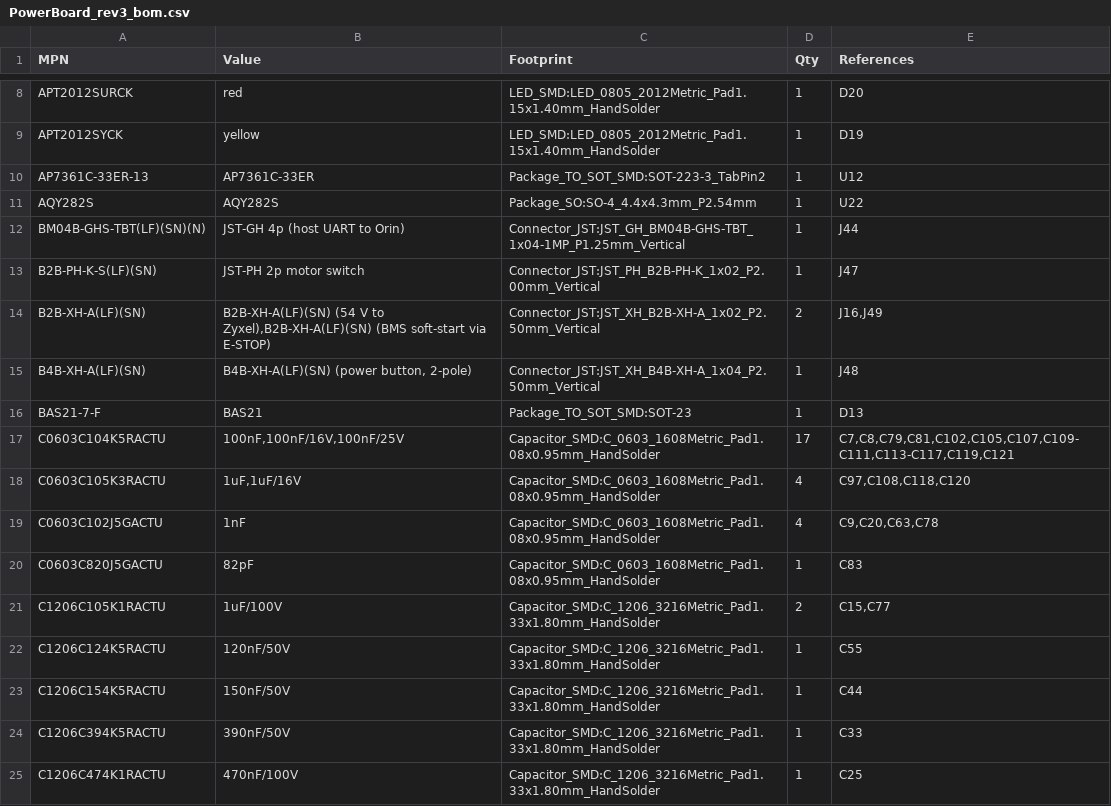
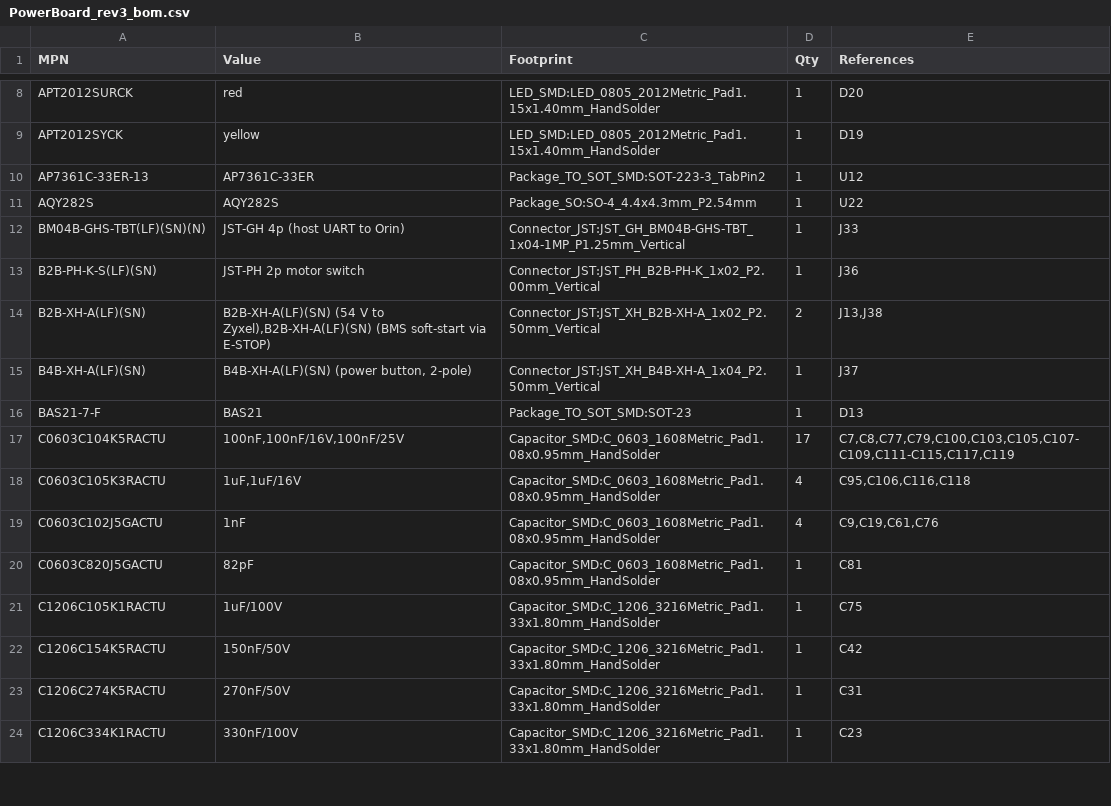
Before and after one commit to BrnoMarsRover/power-distribution-board, a CSV file: kicad/rev3/PowerBoard_rev3_bom.csv, drawn as a sheet; only a part is shown, gaps mark what is left out; the diff covers the shown part only.

```diff
--- a/kicad/rev3/PowerBoard_rev3_bom.csv
+++ b/kicad/rev3/PowerBoard_rev3_bom.csv
@@ -11,15 +11,14 @@
 "AQY282S","AQY282S","Package_SO:SO-4_4.4x4.3mm_P2.54mm","1","U22"
-"BM04B-GHS-TBT(LF)(SN)(N)","JST-GH 4p (host UART to Orin)","Connector_JST:JST_GH_BM04B-GHS-TBT_1x04-1MP_P1.25mm_Vertical","1","J44"
-"B2B-PH-K-S(LF)(SN)","JST-PH 2p motor switch","Connector_JST:JST_PH_B2B-PH-K_1x02_P2.00mm_Vertical","1","J47"
-"B2B-XH-A(LF)(SN)","B2B-XH-A(LF)(SN) (54 V to Zyxel),B2B-XH-A(LF)(SN) (BMS soft-start via E-STOP)","Connector_JST:JST_XH_B2B-XH-A_1x02_P2.50mm_Vertical","2","J16,J49"
-"B4B-XH-A(LF)(SN)","B4B-XH-A(LF)(SN) (power button, 2-pole)","Connector_JST:JST_XH_B4B-XH-A_1x04_P2.50mm_Vertical","1","J48"
+"BM04B-GHS-TBT(LF)(SN)(N)","JST-GH 4p (host UART to Orin)","Connector_JST:JST_GH_BM04B-GHS-TBT_1x04-1MP_P1.25mm_Vertical","1","J33"
+"B2B-PH-K-S(LF)(SN)","JST-PH 2p motor switch","Connector_JST:JST_PH_B2B-PH-K_1x02_P2.00mm_Vertical","1","J36"
+"B2B-XH-A(LF)(SN)","B2B-XH-A(LF)(SN) (54 V to Zyxel),B2B-XH-A(LF)(SN) (BMS soft-start via E-STOP)","Connector_JST:JST_XH_B2B-XH-A_1x02_P2.50mm_Vertical","2","J13,J38"
+"B4B-XH-A(LF)(SN)","B4B-XH-A(LF)(SN) (power button, 2-pole)","Connector_JST:JST_XH_B4B-XH-A_1x04_P2.50mm_Vertical","1","J37"
 "BAS21-7-F","BAS21","Package_TO_SOT_SMD:SOT-23","1","D13"
-"C0603C104K5RACTU","100nF,100nF/16V,100nF/25V","Capacitor_SMD:C_0603_1608Metric_Pad1.08x0.95mm_HandSolder","17","C7,C8,C79,C81,C102,C105,C107,C109-C111,C113-C117,C119,C121"
-"C0603C105K3RACTU","1uF,1uF/16V","Capacitor_SMD:C_0603_1608Metric_Pad1.08x0.95mm_HandSolder","4","C97,C108,C118,C120"
-"C0603C102J5GACTU","1nF","Capacitor_SMD:C_0603_1608Metric_Pad1.08x0.95mm_HandSolder","4","C9,C20,C63,C78"
-"C0603C820J5GACTU","82pF","Capacitor_SMD:C_0603_1608Metric_Pad1.08x0.95mm_HandSolder","1","C83"
-"C1206C105K1RACTU","1uF/100V","Capacitor_SMD:C_1206_3216Metric_Pad1.33x1.80mm_HandSolder","2","C15,C77"
-"C1206C124K5RACTU","120nF/50V","Capacitor_SMD:C_1206_3216Metric_Pad1.33x1.80mm_HandSolder","1","C55"
-"C1206C154K5RACTU","150nF/50V","Capacitor_SMD:C_1206_3216Metric_Pad1.33x1.80mm_HandSolder","1","C44"
-"C1206C394K5RACTU","390nF/50V","Capacitor_SMD:C_1206_3216Metric_Pad1.33x1.80mm_HandSolder","1","C33"
-"C1206C474K1RACTU","470nF/100V","Capacitor_SMD:C_1206_3216Metric_Pad1.33x1.80mm_HandSolder","1","C25"
+"C0603C104K5RACTU","100nF,100nF/16V,100nF/25V","Capacitor_SMD:C_0603_1608Metric_Pad1.08x0.95mm_HandSolder","17","C7,C8,C77,C79,C100,C103,C105,C107-C109,C111-C115,C117,C119"
+"C0603C105K3RACTU","1uF,1uF/16V","Capacitor_SMD:C_0603_1608Metric_Pad1.08x0.95mm_HandSolder","4","C95,C106,C116,C118"
+"C0603C102J5GACTU","1nF","Capacitor_SMD:C_0603_1608Metric_Pad1.08x0.95mm_HandSolder","4","C9,C19,C61,C76"
+"C0603C820J5GACTU","82pF","Capacitor_SMD:C_0603_1608Metric_Pad1.08x0.95mm_HandSolder","1","C81"
+"C1206C105K1RACTU","1uF/100V","Capacitor_SMD:C_1206_3216Metric_Pad1.33x1.80mm_HandSolder","1","C75"
+"C1206C154K5RACTU","150nF/50V","Capacitor_SMD:C_1206_3216Metric_Pad1.33x1.80mm_HandSolder","1","C42"
+"C1206C274K5RACTU","270nF/50V","Capacitor_SMD:C_1206_3216Metric_Pad1.33x1.80mm_HandSolder","1","C31"
+"C1206C334K1RACTU","330nF/100V","Capacitor_SMD:C_1206_3216Metric_Pad1.33x1.80mm_HandSolder","1","C23"
```
Also changed, not shown: 4 added rows, 2 removed rows and 37 edited cells elsewhere in this file, kicad/rev3/PowerBoard_rev3_bom_lcsc.csv, 31 other files.
